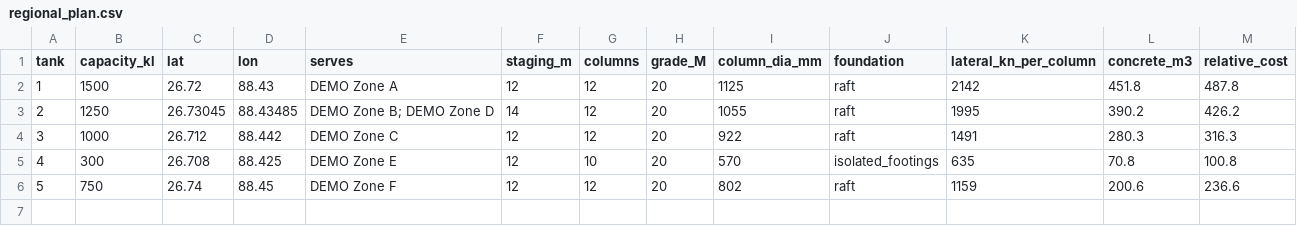
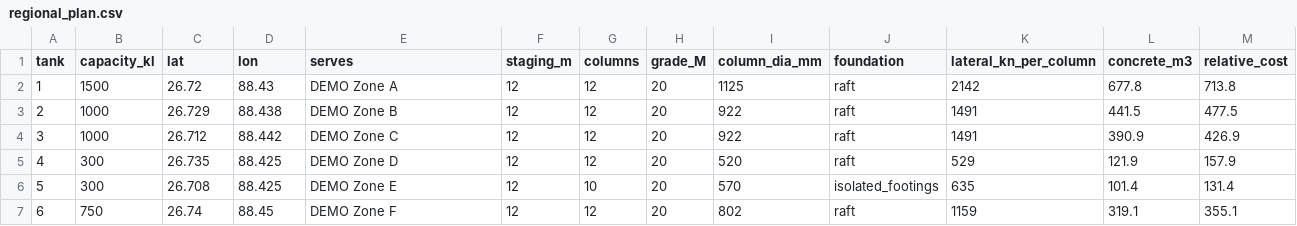
Before and after one commit to zainab-nayeem/intze_tank_engine, a CSV file: src/regional_plan.csv, drawn as a sheet; removed rows and columns are numbered as before the commit, all else as after; the diff names each change by its address in the sheet, - before the commit and + after, or states it on an @@ line.

Commit message:
Engine v0.3: add cone, foundation and bracing concrete to cost; gradient-boosting surrogate (R2 >= 0.998); tracker uses engine stage volumes; H/D optimum now matches literature trend

```diff
--- a/src/regional_plan.csv
+++ b/src/regional_plan.csv
-L2 (concrete_m3): 451.8
+L2 (concrete_m3): 677.8
-M2 (relative_cost): 487.8
+M2 (relative_cost): 713.8
-row 3: 2 | 1250 | 26.73045 | 88.43485 | DEMO Zone B; DEMO Zone D | 14 | 12 | 20 | 1055 | raft | 1995 | 390.2 | 426.2
+row 3: 2 | 1000 | 26.729 | 88.438 | DEMO Zone B | 12 | 12 | 20 | 922 | raft | 1491 | 441.5 | 477.5
-L4 (concrete_m3): 280.3
+L4 (concrete_m3): 390.9
-M4 (relative_cost): 316.3
+M4 (relative_cost): 426.9
+row 5: 4 | 300 | 26.735 | 88.425 | DEMO Zone D | 12 | 12 | 20 | 520 | raft | 529 | 121.9 | 157.9
@@ column A (tank) renumbered from row 6 down @@
-L6 (concrete_m3): 70.8
+L6 (concrete_m3): 101.4
-M6 (relative_cost): 100.8
+M6 (relative_cost): 131.4
-L7 (concrete_m3): 200.6
+L7 (concrete_m3): 319.1
-M7 (relative_cost): 236.6
+M7 (relative_cost): 355.1
```
Also changed, not shown: src/adaptive_log.csv, src/validation_report.csv, 6 other files.
